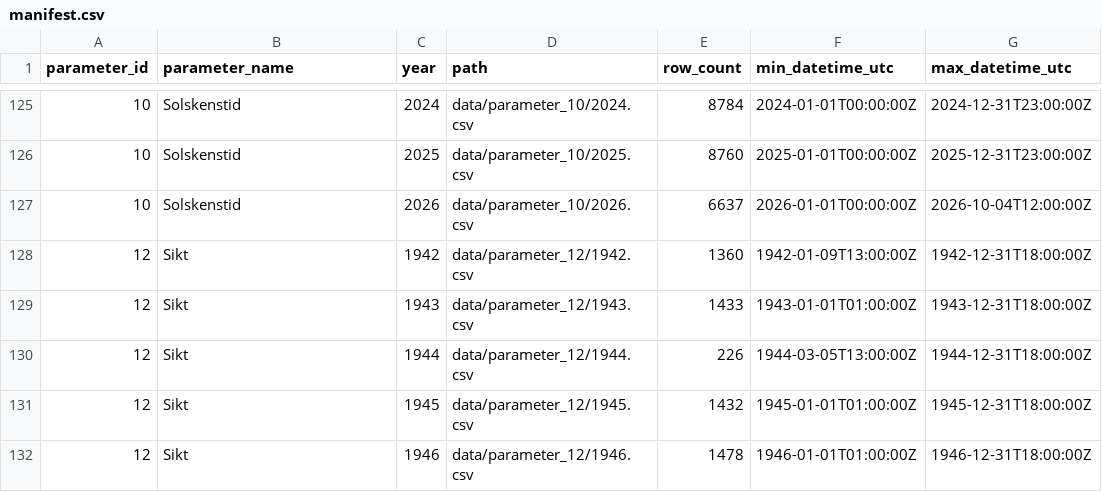
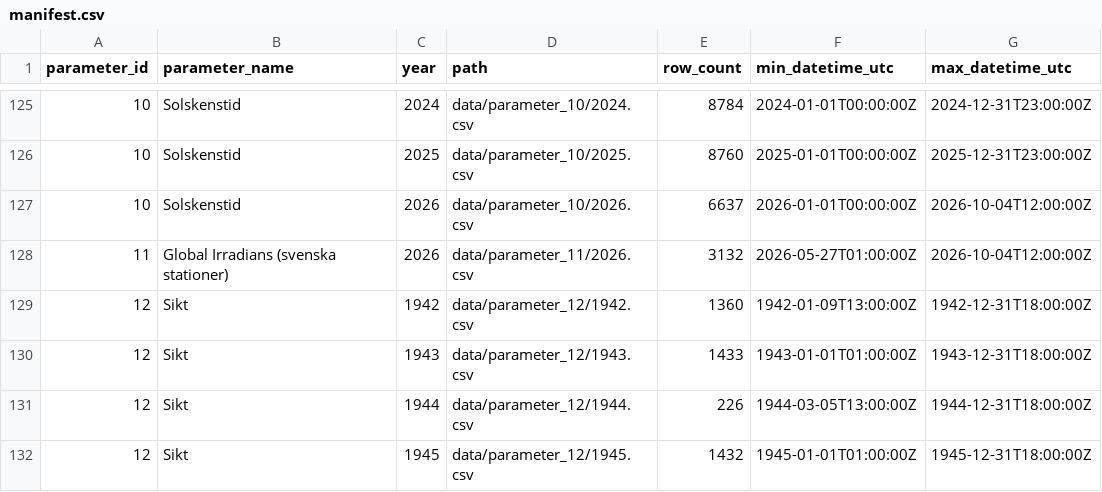
Before and after one commit to Lulea-statistik/SMHI_Lulea-Kallax_weather-climate, a CSV file: data/manifest.csv, drawn as a sheet; only a part is shown, gaps mark what is left out; the shorter side is filled out with more unchanged rows.

```diff
--- a/data/manifest.csv
+++ b/data/manifest.csv
@@ -127,2 +127,3 @@ parameter_id,parameter_name,year,path,row_count,min_datetime_utc,max_datetime_ut
 10,Solskenstid,2026,data/parameter_10/2026.csv,6637,2026-01-01T00:00:00Z,2026-10-04T12:00:00Z
+11,Global Irradians (svenska stationer),2026,data/parameter_11/2026.csv,3132,2026-05-27T01:00:00Z,2026-10-04T12:00:00Z
 12,Sikt,1942,data/parameter_12/1942.csv,1360,1942-01-09T13:00:00Z,1942-12-31T18:00:00Z
```
Also changed, not shown: 4 other files.
